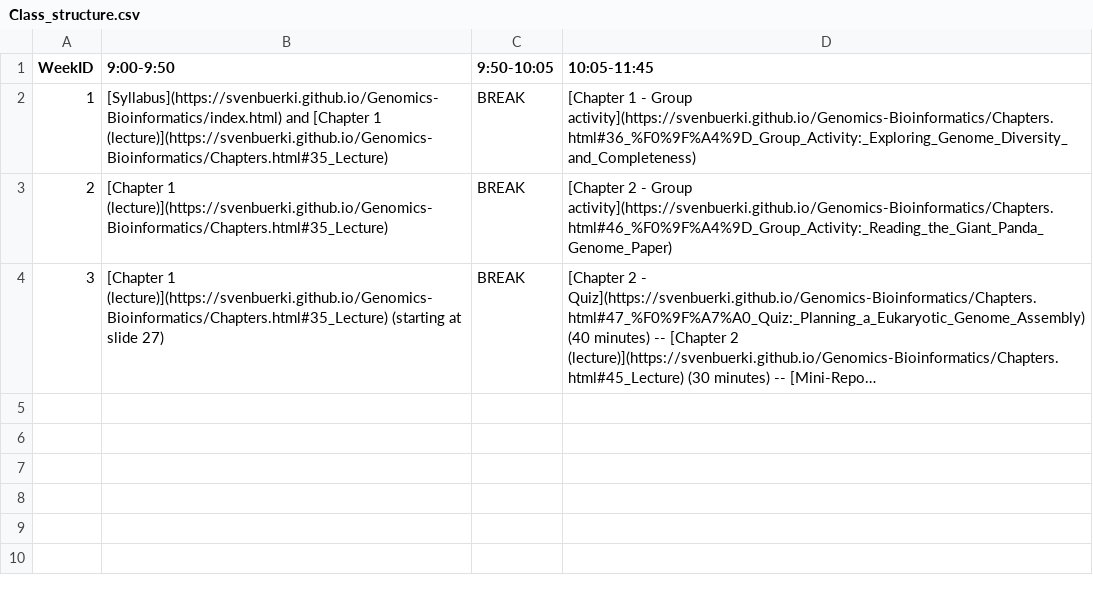
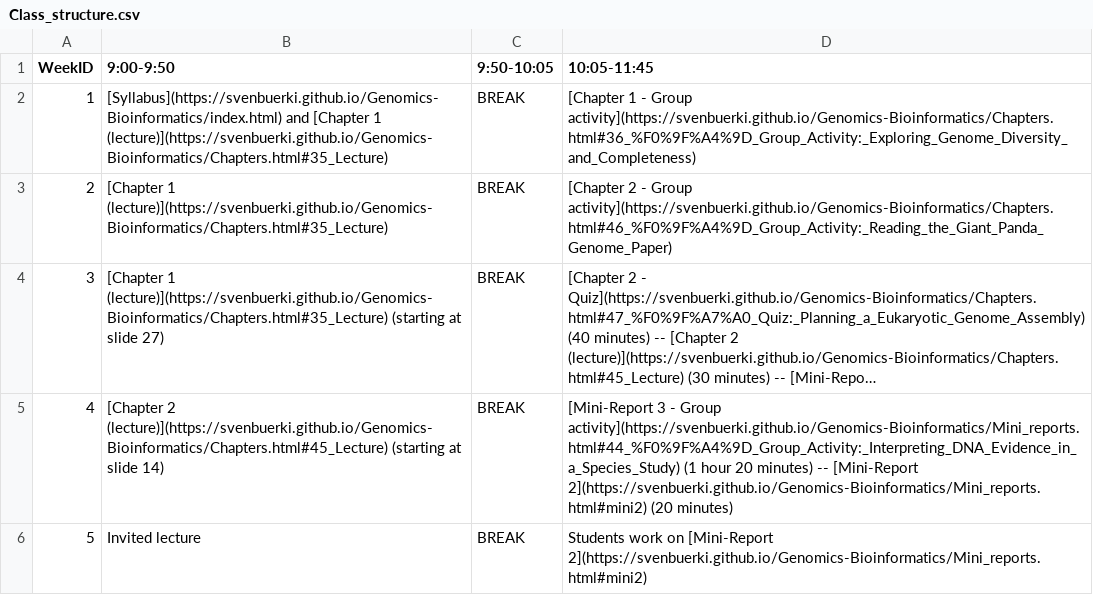
Before and after one commit to svenbuerki/Genomics-Bioinformatics, a CSV file: Data/Class_structure.csv, drawn as a sheet; long unchanged cells end in …; the diff names each change by its address in the sheet, - before the commit and + after, or states it on an @@ line.

```diff
--- a/Data/Class_structure.csv
+++ b/Data/Class_structure.csv
+row 5: 4 | [Chapter 2 (lecture)](https://svenbuerki.github.io/Genomics-Bioinformatics/Chapters.html#45_Lecture) (starting at slide 14) | BREAK | [Mini-Report 3 - Group activity](https://svenbuerki.github.io/Genomics-Bioinformatics/Mini_reports.html#44_%F0%9F%A4%9D_Group_Activity:_Interpreting_DNA_Evidence_in_a_Species_Study) (1 hour 20 minutes) -- [Mini-Report 2](https://svenbuerki.github.io/Genomics-Bioinformatics/Mini_reports.html#mini2) (20 minutes)
+row 6: 5 | Invited lecture | BREAK | Students work on [Mini-Report 2](https://svenbuerki.github.io/Genomics-Bioinformatics/Mini_reports.html#mini2)
```
Also changed, not shown: Data/deadlines_2026.csv, Data/topics_classes_2026.csv, 1 other file.
